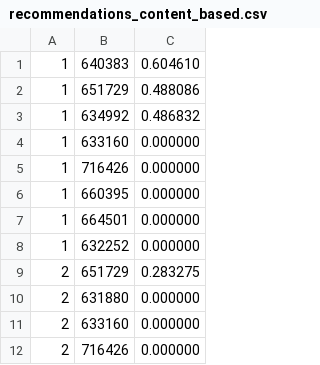
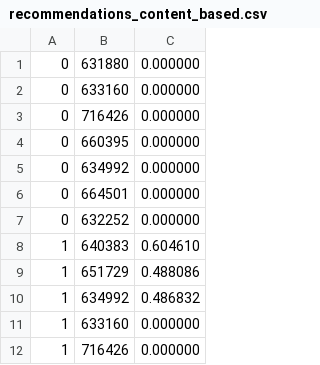
Before and after one commit to Per-Starke/NutritionRecSys, a CSV file: Predicted_ratings_data/recommendations_content_based.csv, drawn as a sheet; only a part is shown; the shorter side is filled out with more unchanged rows; the diff names each change by its address in the sheet, - before the commit and + after, or states it on an @@ line.

```diff
--- a/Predicted_ratings_data/recommendations_content_based.csv
+++ b/Predicted_ratings_data/recommendations_content_based.csv
+row 1: 0 | 631880 | 0.000000
+row 2: 0 | 633160 | 0.000000
+row 3: 0 | 716426 | 0.000000
+row 4: 0 | 660395 | 0.000000
+row 5: 0 | 634992 | 0.000000
+row 6: 0 | 664501 | 0.000000
+row 7: 0 | 632252 | 0.000000
```
Also changed, not shown: Data/ratings.csv, Predicted_ratings_data/recommendations_collaborative_itemknn.csv, 2 other files.
